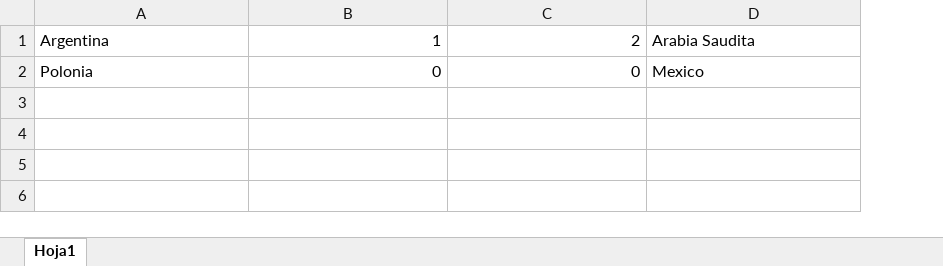
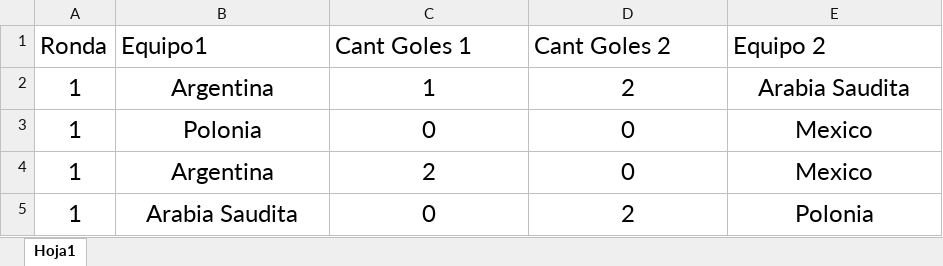
Before and after one commit to Emmanuelmolinas/ProyectoIntegrador, an Excel workbook: src/proyectoIntegradorJava/Archivos/Resultado.xlsx, sheet Hoja1, drawn as a sheet; values as stored, in another font and other column widths than the file's, no borders; addresses are those after the commit; the diff names each change by its address in the sheet, - before the commit and + after, or states it on an @@ line.

```diff
--- a/src/proyectoIntegradorJava/Archivos/Resultado.xlsx (sheet Hoja1)
+++ b/src/proyectoIntegradorJava/Archivos/Resultado.xlsx (sheet Hoja1)
+column A, rows 2-3: 1 | 1
+row 1: Ronda | Equipo1 | Cant Goles 1 | Cant Goles 2 | Equipo 2
@@ B2:E3 text size: larger @@
-B2:B3 alignment: left
+B2:B3 alignment: center
-C2:D3 alignment: right
+C2:D3 alignment: center
-E2:E3 alignment: left
+E2:E3 alignment: center
+row 4: 1 | Argentina | 2 | 0 | Mexico
+row 5: 1 | Arabia Saudita | 0 | 2 | Polonia
```
Also changed, not shown: src/proyectoIntegradorJava/Archivos/Pronostico.xlsx, 9 other files.
